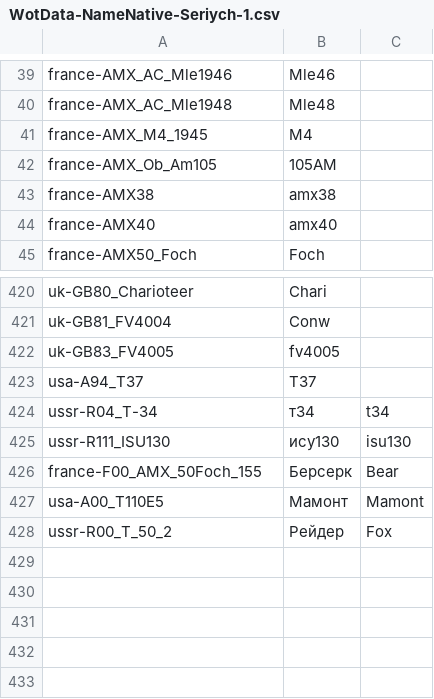
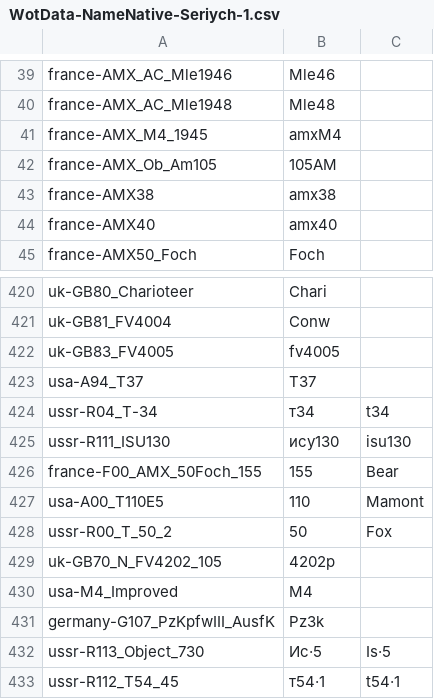
Before and after one commit to rstarkov/TankIconMaker, a CSV file: Resources/WotData-NameNative-Seriych-1.csv, drawn as a sheet; only a part is shown, gaps mark what is left out.

Commit message:
short tanknames 0.9.6

```diff
--- a/Resources/WotData-NameNative-Seriych-1.csv
+++ b/Resources/WotData-NameNative-Seriych-1.csv
@@ -40,3 +40,3 @@ france-AMX_AC_Mle1946,Mle46
 france-AMX_AC_Mle1948,Mle48
-france-AMX_M4_1945,M4
+france-AMX_M4_1945,amxM4
 france-AMX_Ob_Am105,105AM
@@ -425,4 +425,9 @@ ussr-R04_T-34,т34,t34
 ussr-R111_ISU130,ису130,isu130
-france-F00_AMX_50Foch_155,Берсерк,Bear
-usa-A00_T110E5,Мамонт,Mamont
-ussr-R00_T_50_2,Рейдер,Fox
+france-F00_AMX_50Foch_155,155,Bear
+usa-A00_T110E5,110,Mamont
+ussr-R00_T_50_2,50,Fox
+uk-GB70_N_FV4202_105,4202p
+usa-M4_Improved,M4
+germany-G107_PzKpfwIII_AusfK,Pz3k
+ussr-R113_Object_730,Ис·5,Is·5
+ussr-R112_T54_45,т54·1,t54·1
```
